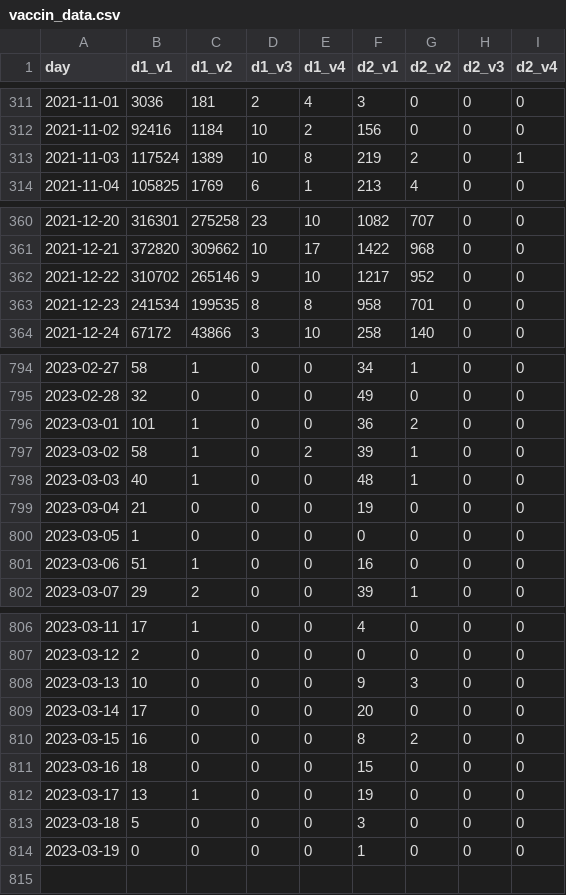
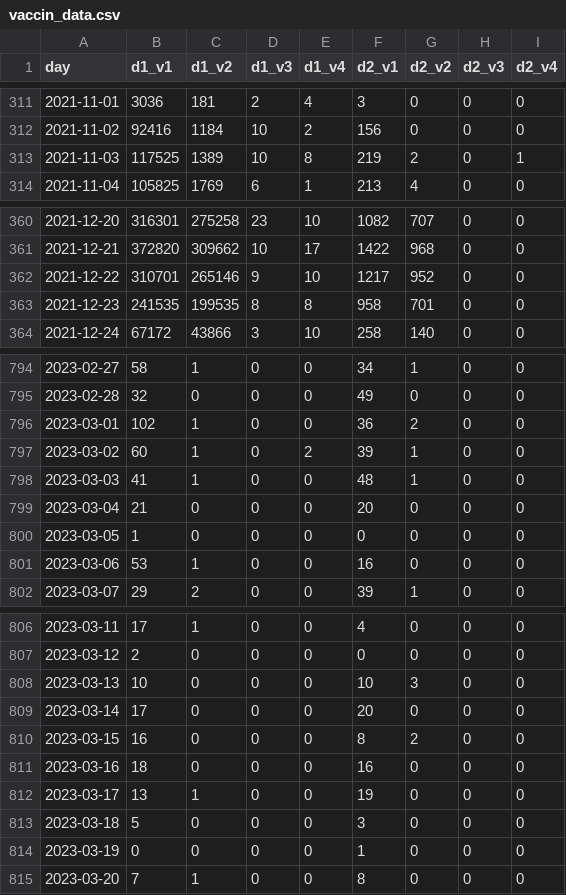
Before and after one commit to setop/test-github-actions, a CSV file: data/vaccin_data.csv, drawn as a sheet; only a part is shown, gaps mark what is left out; the diff covers the shown part only.

```diff
--- a/data/vaccin_data.csv
+++ b/data/vaccin_data.csv
@@ -312,3 +312,3 @@ day,d1_v1,d1_v2,d1_v3,d1_v4,d2_v1,d2_v2,d2_v3,d2_v4
 2021-11-02,92416,1184,10,2,156,0,0,0
-2021-11-03,117524,1389,10,8,219,2,0,1
+2021-11-03,117525,1389,10,8,219,2,0,1
 2021-11-04,105825,1769,6,1,213,4,0,0
@@ -361,4 +361,4 @@ day,d1_v1,d1_v2,d1_v3,d1_v4,d2_v1,d2_v2,d2_v3,d2_v4
 2021-12-21,372820,309662,10,17,1422,968,0,0
-2021-12-22,310702,265146,9,10,1217,952,0,0
-2021-12-23,241534,199535,8,8,958,701,0,0
+2021-12-22,310701,265146,9,10,1217,952,0,0
+2021-12-23,241535,199535,8,8,958,701,0,0
 2021-12-24,67172,43866,3,10,258,140,0,0
@@ -795,8 +795,8 @@ day,d1_v1,d1_v2,d1_v3,d1_v4,d2_v1,d2_v2,d2_v3,d2_v4
 2023-02-28,32,0,0,0,49,0,0,0
-2023-03-01,101,1,0,0,36,2,0,0
-2023-03-02,58,1,0,2,39,1,0,0
-2023-03-03,40,1,0,0,48,1,0,0
-2023-03-04,21,0,0,0,19,0,0,0
+2023-03-01,102,1,0,0,36,2,0,0
+2023-03-02,60,1,0,2,39,1,0,0
+2023-03-03,41,1,0,0,48,1,0,0
+2023-03-04,21,0,0,0,20,0,0,0
 2023-03-05,1,0,0,0,0,0,0,0
-2023-03-06,51,1,0,0,16,0,0,0
+2023-03-06,53,1,0,0,16,0,0,0
 2023-03-07,29,2,0,0,39,1,0,0
@@ -807,6 +807,6 @@ day,d1_v1,d1_v2,d1_v3,d1_v4,d2_v1,d2_v2,d2_v3,d2_v4
 2023-03-12,2,0,0,0,0,0,0,0
-2023-03-13,10,0,0,0,9,3,0,0
+2023-03-13,10,0,0,0,10,3,0,0
 2023-03-14,17,0,0,0,20,0,0,0
 2023-03-15,16,0,0,0,8,2,0,0
-2023-03-16,18,0,0,0,15,0,0,0
+2023-03-16,18,0,0,0,16,0,0,0
 2023-03-17,13,1,0,0,19,0,0,0
@@ -814 +814,2 @@ day,d1_v1,d1_v2,d1_v3,d1_v4,d2_v1,d2_v2,d2_v3,d2_v4
 2023-03-19,0,0,0,0,1,0,0,0
+2023-03-20,7,1,0,0,8,0,0,0
```
Also changed, not shown: 22 edited cells elsewhere in this file.
